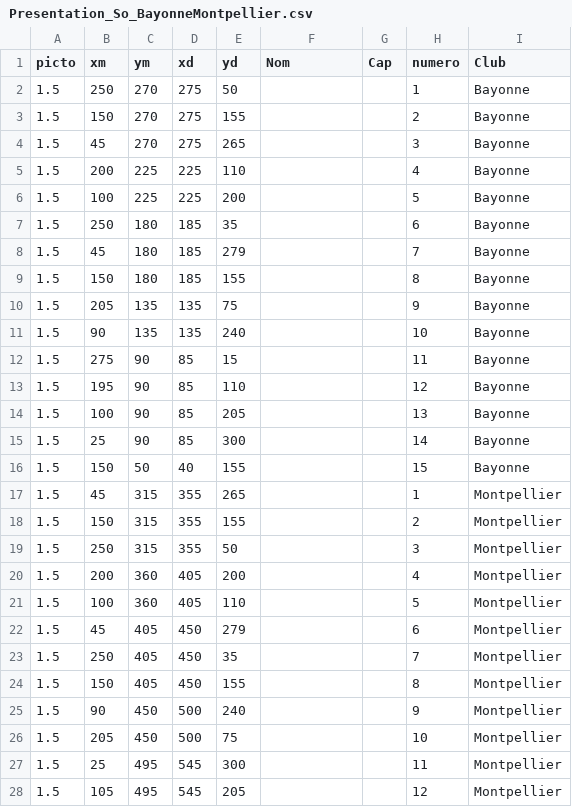
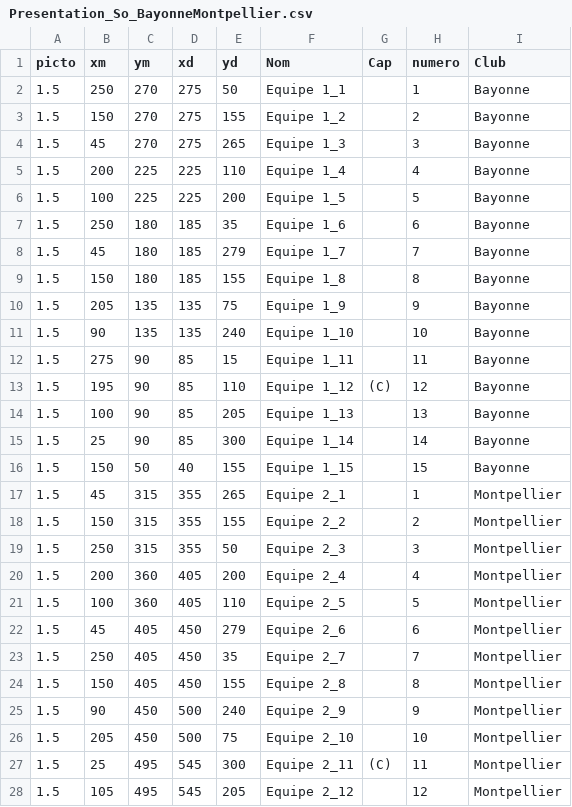
Before and after one commit to Superchick-87/FichesSportPng, a CSV file: datas/Rugby/Presentation_So_BayonneMontpellier.csv, drawn as a sheet; only a part is shown; the diff covers the shown part only.

```diff
--- a/datas/Rugby/Presentation_So_BayonneMontpellier.csv
+++ b/datas/Rugby/Presentation_So_BayonneMontpellier.csv
@@ -1,28 +1,28 @@
 picto,xm,ym,xd,yd,Nom,Cap,numero,Club
-1.5,250,270,275,50,,,1,Bayonne
-1.5,150,270,275,155,,,2,Bayonne
-1.5,45,270,275,265,,,3,Bayonne
-1.5,200,225,225,110,,,4,Bayonne
-1.5,100,225,225,200,,,5,Bayonne
-1.5,250,180,185,35,,,6,Bayonne
-1.5,45,180,185,279,,,7,Bayonne
-1.5,150,180,185,155,,,8,Bayonne
-1.5,205,135,135,75,,,9,Bayonne
-1.5,90,135,135,240,,,10,Bayonne
-1.5,275,90,85,15,,,11,Bayonne
-1.5,195,90,85,110,,,12,Bayonne
-1.5,100,90,85,205,,,13,Bayonne
-1.5,25,90,85,300,,,14,Bayonne
-1.5,150,50,40,155,,,15,Bayonne
-1.5,45,315,355,265,,,1,Montpellier
-1.5,150,315,355,155,,,2,Montpellier
-1.5,250,315,355,50,,,3,Montpellier
-1.5,200,360,405,200,,,4,Montpellier
-1.5,100,360,405,110,,,5,Montpellier
-1.5,45,405,450,279,,,6,Montpellier
-1.5,250,405,450,35,,,7,Montpellier
-1.5,150,405,450,155,,,8,Montpellier
-1.5,90,450,500,240,,,9,Montpellier
-1.5,205,450,500,75,,,10,Montpellier
-1.5,25,495,545,300,,,11,Montpellier
-1.5,105,495,545,205,,,12,Montpellier
+1.5,250,270,275,50,"Equipe 1_1",,1,Bayonne
+1.5,150,270,275,155,"Equipe 1_2",,2,Bayonne
+1.5,45,270,275,265,"Equipe 1_3",,3,Bayonne
+1.5,200,225,225,110,"Equipe 1_4",,4,Bayonne
+1.5,100,225,225,200,"Equipe 1_5",,5,Bayonne
+1.5,250,180,185,35,"Equipe 1_6",,6,Bayonne
+1.5,45,180,185,279,"Equipe 1_7",,7,Bayonne
+1.5,150,180,185,155,"Equipe 1_8",,8,Bayonne
+1.5,205,135,135,75,"Equipe 1_9",,9,Bayonne
+1.5,90,135,135,240,"Equipe 1_10",,10,Bayonne
+1.5,275,90,85,15,"Equipe 1_11",,11,Bayonne
+1.5,195,90,85,110,"Equipe 1_12",(C),12,Bayonne
+1.5,100,90,85,205,"Equipe 1_13",,13,Bayonne
+1.5,25,90,85,300,"Equipe 1_14",,14,Bayonne
+1.5,150,50,40,155,"Equipe 1_15",,15,Bayonne
+1.5,45,315,355,265,"Equipe 2_1",,1,Montpellier
+1.5,150,315,355,155,"Equipe 2_2",,2,Montpellier
+1.5,250,315,355,50,"Equipe 2_3",,3,Montpellier
+1.5,200,360,405,200,"Equipe 2_4",,4,Montpellier
+1.5,100,360,405,110,"Equipe 2_5",,5,Montpellier
+1.5,45,405,450,279,"Equipe 2_6",,6,Montpellier
+1.5,250,405,450,35,"Equipe 2_7",,7,Montpellier
+1.5,150,405,450,155,"Equipe 2_8",,8,Montpellier
+1.5,90,450,500,240,"Equipe 2_9",,9,Montpellier
+1.5,205,450,500,75,"Equipe 2_10",,10,Montpellier
+1.5,25,495,545,300,"Equipe 2_11",(C),11,Montpellier
+1.5,105,495,545,205,"Equipe 2_12",,12,Montpellier
```
Also changed, not shown: 3 edited cells elsewhere in this file, 14 other files.
